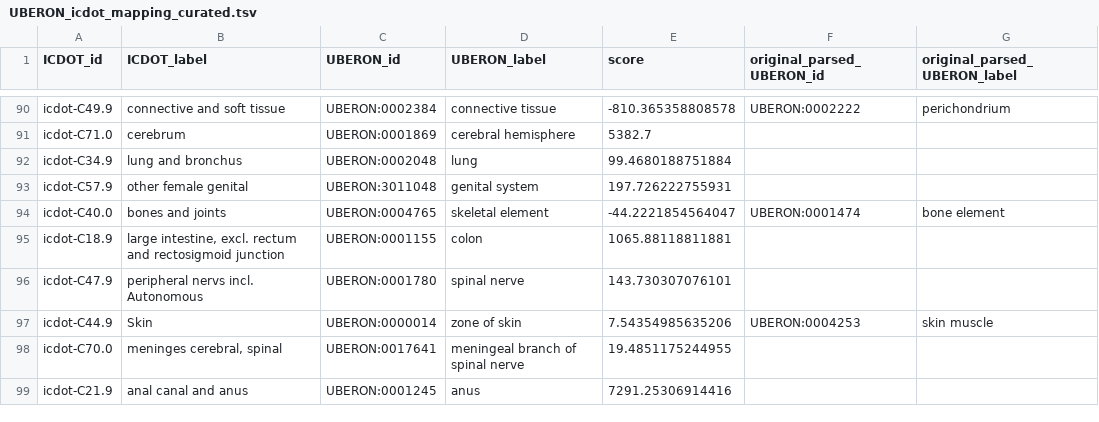
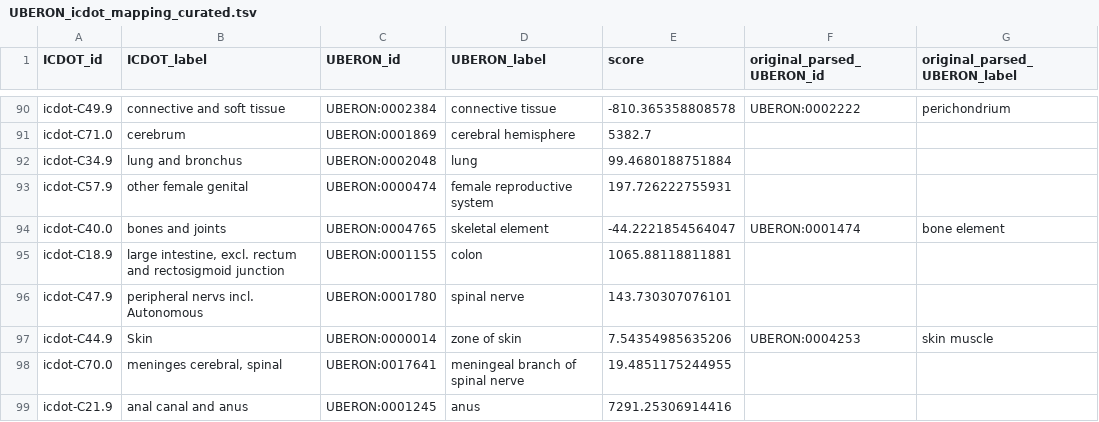
Before and after one commit to progenetix/icdot2uberon, a TSV file: UBERON_icdot_mapping_curated.tsv, drawn as a sheet; only a part is shown, gaps mark what is left out.

```diff
--- a/UBERON_icdot_mapping_curated.tsv
+++ b/UBERON_icdot_mapping_curated.tsv
@@ -92,3 +92,3 @@ icdot-C71.0	cerebrum	UBERON:0001869	cerebral hemisphere	5382.7
 icdot-C34.9	lung and bronchus	UBERON:0002048	lung	99.4680188751884		
-icdot-C57.9	other female genital	UBERON:3011048	genital system	197.726222755931		
+icdot-C57.9	other female genital	UBERON:0000474	female reproductive system	197.726222755931		
 icdot-C40.0	bones and joints	UBERON:0004765	skeletal element	-44.2221854564047	UBERON:0001474	bone element
```
Also changed, not shown: 1 other file.
